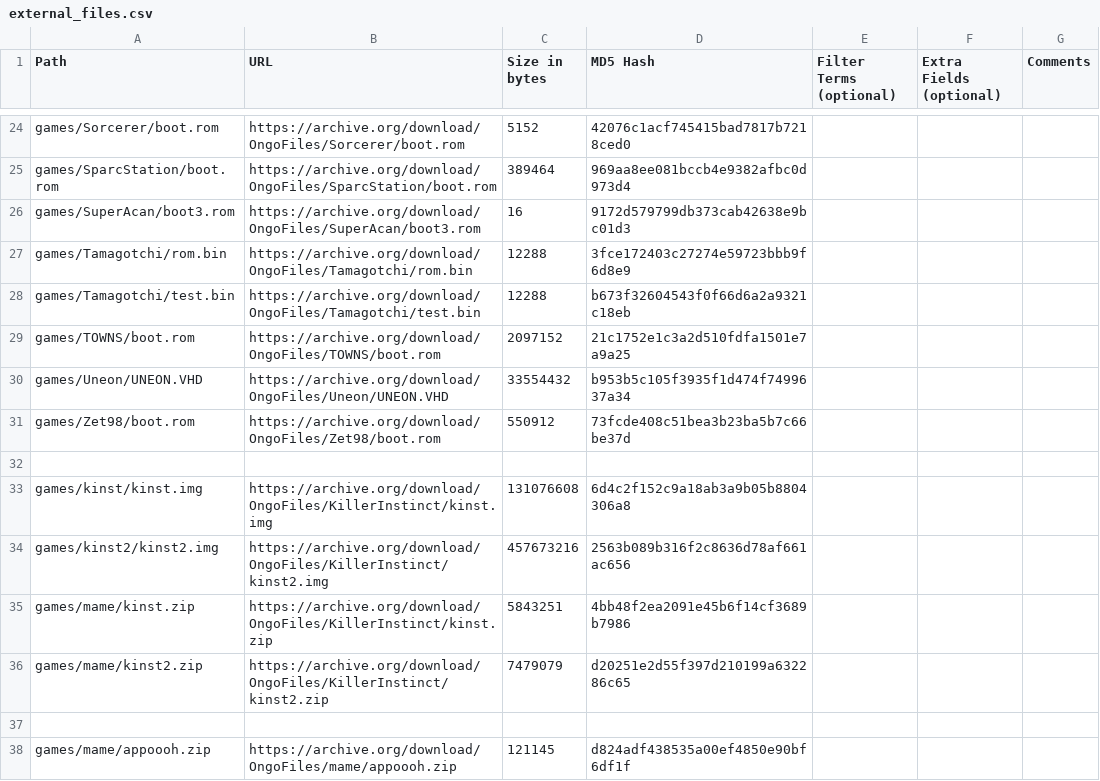
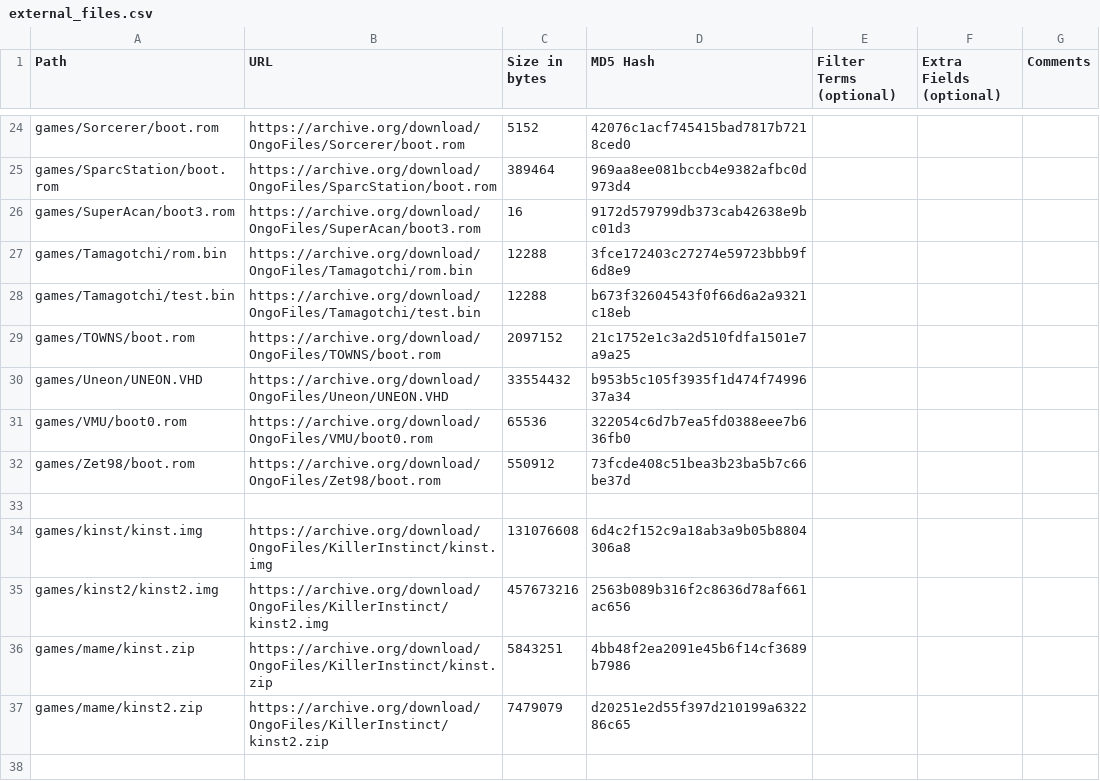
Before and after one commit to OngoGablogian/MiSTer_Ongo, a CSV file: external_files.csv, drawn as a sheet; only a part is shown, gaps mark what is left out; the shorter side is filled out with more unchanged rows.

```diff
--- a/external_files.csv
+++ b/external_files.csv
@@ -30,2 +30,3 @@ games/TOWNS/boot.rom,https://archive.org/download/OngoFiles/TOWNS/boot.rom,"2097
 games/Uneon/UNEON.VHD,https://archive.org/download/OngoFiles/Uneon/UNEON.VHD,"33554432",b953b5c105f3935f1d474f7499637a34,,,
+games/VMU/boot0.rom,https://archive.org/download/OngoFiles/VMU/boot0.rom,"65536",322054c6d7b7ea5fd0388eee7b636fb0,,,
 games/Zet98/boot.rom,https://archive.org/download/OngoFiles/Zet98/boot.rom,"550912",73fcde408c51bea3b23ba5b7c66be37d,,,
```
Also changed, not shown: 2 other files.
